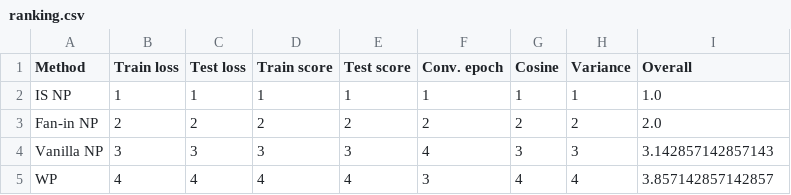
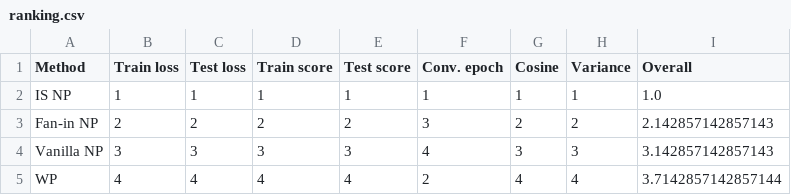
Before and after one commit to MatsStuben/backprop-alternatives, a CSV file: Masteroppgave/ResultAssets/tables/mnist/ranking.csv, drawn as a sheet.

```diff
--- a/Masteroppgave/ResultAssets/tables/mnist/ranking.csv
+++ b/Masteroppgave/ResultAssets/tables/mnist/ranking.csv
@@ -2,4 +2,4 @@ Method,Train loss,Test loss,Train score,Test score,Conv. epoch,Cosine,Variance,O
 IS NP,1,1,1,1,1,1,1,1.0
-Fan-in NP,2,2,2,2,2,2,2,2.0
+Fan-in NP,2,2,2,2,3,2,2,2.142857142857143
 Vanilla NP,3,3,3,3,4,3,3,3.142857142857143
-WP,4,4,4,4,3,4,4,3.857142857142857
+WP,4,4,4,4,2,4,4,3.7142857142857144
```
Also changed, not shown: Masteroppgave/ResultAssets/tables/aggregate_perturbation_ranking.csv, Masteroppgave/ResultAssets/tables/aggregate_perturbation_ranking_by_task.csv, 51 other files.
